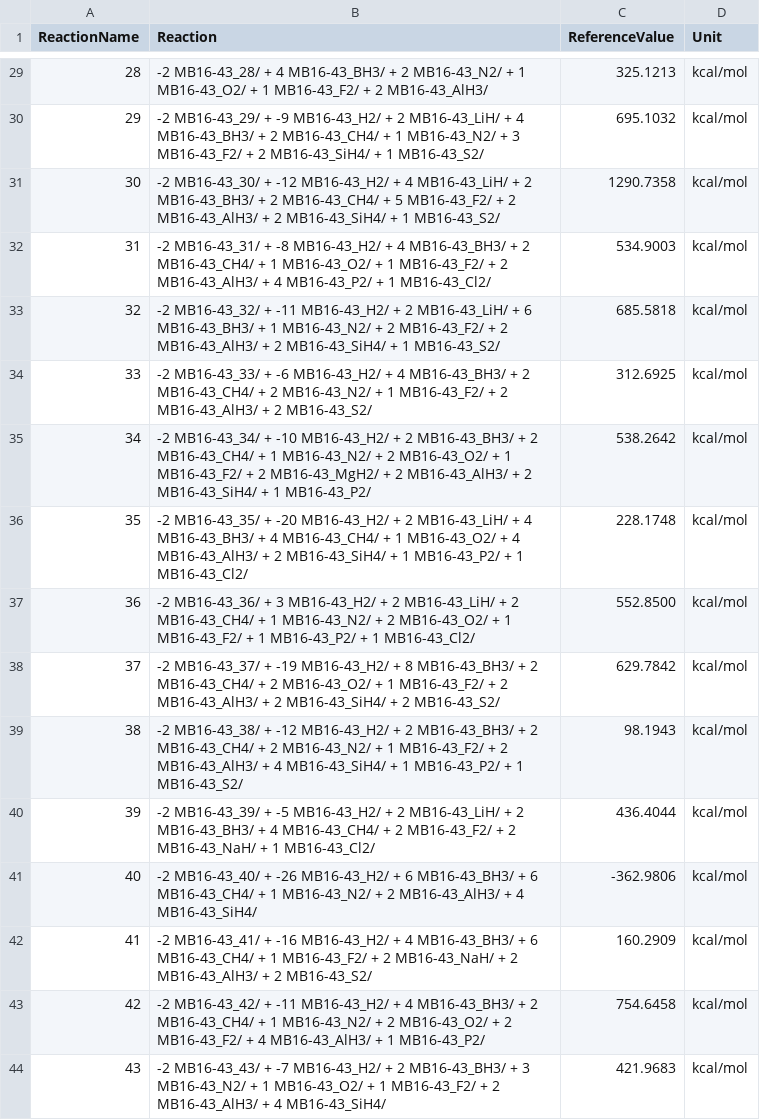
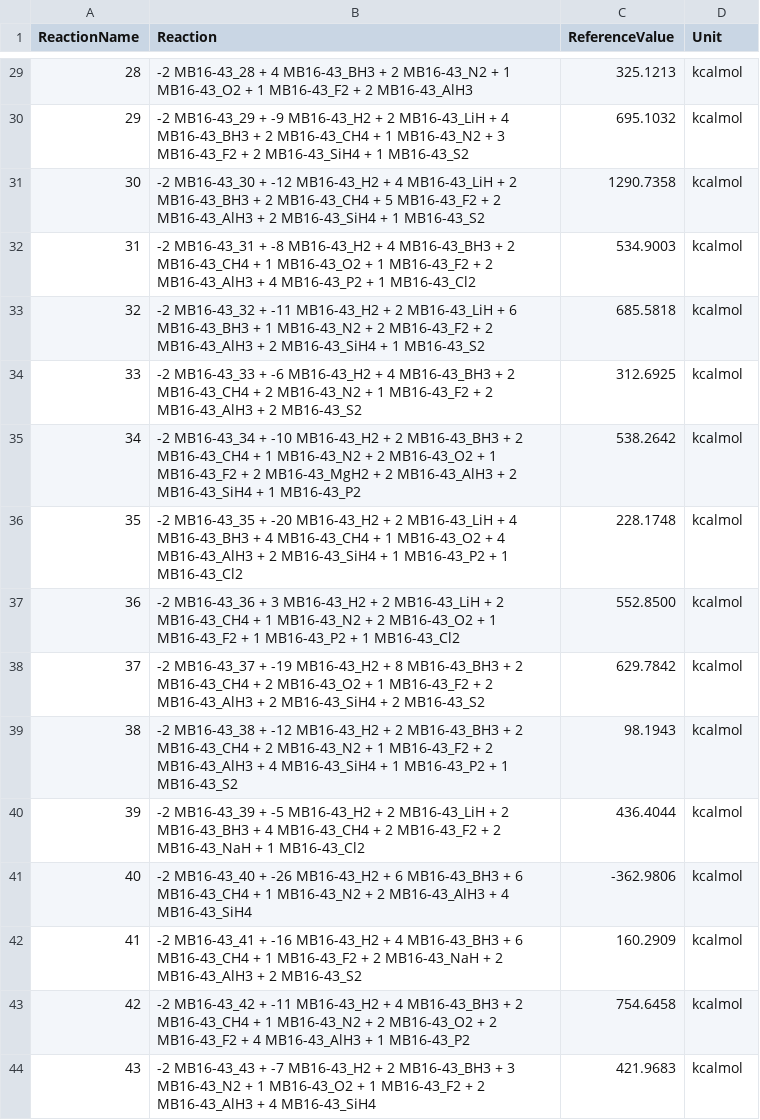
Before and after one commit to foxtran/gmtkn55-rs, a CSV file: data/databases/MB16-43.csv, drawn as a sheet; only a part is shown, gaps mark what is left out; the diff covers the shown part only.

```diff
--- a/data/databases/MB16-43.csv
+++ b/data/databases/MB16-43.csv
@@ -29,16 +29,16 @@ ReactionName;Reaction;ReferenceValue;Unit
-28;-2 MB16-43_28/ + 4 MB16-43_BH3/ + 2 MB16-43_N2/ + 1 MB16-43_O2/ + 1 MB16-43_F2/ + 2 MB16-43_AlH3/;325.1213;kcal/mol
-29;-2 MB16-43_29/ + -9 MB16-43_H2/ + 2 MB16-43_LiH/ + 4 MB16-43_BH3/ + 2 MB16-43_CH4/ + 1 MB16-43_N2/ + 3 MB16-43_F2/ + 2 MB16-43_SiH4/ + 1 MB16-43_S2/;695.1032;kcal/mol
-30;-2 MB16-43_30/ + -12 MB16-43_H2/ + 4 MB16-43_LiH/ + 2 MB16-43_BH3/ + 2 MB16-43_CH4/ + 5 MB16-43_F2/ + 2 MB16-43_AlH3/ + 2 MB16-43_SiH4/ + 1 MB16-43_S2/;1290.7358;kcal/mol
-31;-2 MB16-43_31/ + -8 MB16-43_H2/ + 4 MB16-43_BH3/ + 2 MB16-43_CH4/ + 1 MB16-43_O2/ + 1 MB16-43_F2/ + 2 MB16-43_AlH3/ + 4 MB16-43_P2/ + 1 MB16-43_Cl2/;534.9003;kcal/mol
-32;-2 MB16-43_32/ + -11 MB16-43_H2/ + 2 MB16-43_LiH/ + 6 MB16-43_BH3/ + 1 MB16-43_N2/ + 2 MB16-43_F2/ + 2 MB16-43_AlH3/ + 2 MB16-43_SiH4/ + 1 MB16-43_S2/;685.5818;kcal/mol
-33;-2 MB16-43_33/ + -6 MB16-43_H2/ + 4 MB16-43_BH3/ + 2 MB16-43_CH4/ + 2 MB16-43_N2/ + 1 MB16-43_F2/ + 2 MB16-43_AlH3/ + 2 MB16-43_S2/;312.6925;kcal/mol
-34;-2 MB16-43_34/ + -10 MB16-43_H2/ + 2 MB16-43_BH3/ + 2 MB16-43_CH4/ + 1 MB16-43_N2/ + 2 MB16-43_O2/ + 1 MB16-43_F2/ + 2 MB16-43_MgH2/ + 2 MB16-43_AlH3/ + 2 MB16-43_SiH4/ + 1 MB16-43_P2/;538.2642;kcal/mol
-35;-2 MB16-43_35/ + -20 MB16-43_H2/ + 2 MB16-43_LiH/ + 4 MB16-43_BH3/ + 4 MB16-43_CH4/ + 1 MB16-43_O2/ + 4 MB16-43_AlH3/ + 2 MB16-43_SiH4/ + 1 MB16-43_P2/ + 1 MB16-43_Cl2/;228.1748;kcal/mol
-36;-2 MB16-43_36/ + 3 MB16-43_H2/ + 2 MB16-43_LiH/ + 2 MB16-43_CH4/ + 1 MB16-43_N2/ + 2 MB16-43_O2/ + 1 MB16-43_F2/ + 1 MB16-43_P2/ + 1 MB16-43_Cl2/;552.8500;kcal/mol
-37;-2 MB16-43_37/ + -19 MB16-43_H2/ + 8 MB16-43_BH3/ + 2 MB16-43_CH4/ + 2 MB16-43_O2/ + 1 MB16-43_F2/ + 2 MB16-43_AlH3/ + 2 MB16-43_SiH4/ + 2 MB16-43_S2/;629.7842;kcal/mol
-38;-2 MB16-43_38/ + -12 MB16-43_H2/ + 2 MB16-43_BH3/ + 2 MB16-43_CH4/ + 2 MB16-43_N2/ + 1 MB16-43_F2/ + 2 MB16-43_AlH3/ + 4 MB16-43_SiH4/ + 1 MB16-43_P2/ + 1 MB16-43_S2/;98.1943;kcal/mol
-39;-2 MB16-43_39/ + -5 MB16-43_H2/ + 2 MB16-43_LiH/ + 2 MB16-43_BH3/ + 4 MB16-43_CH4/ + 2 MB16-43_F2/ + 2 MB16-43_NaH/ + 1 MB16-43_Cl2/;436.4044;kcal/mol
-40;-2 MB16-43_40/ + -26 MB16-43_H2/ + 6 MB16-43_BH3/ + 6 MB16-43_CH4/ + 1 MB16-43_N2/ + 2 MB16-43_AlH3/ + 4 MB16-43_SiH4/;-362.9806;kcal/mol
-41;-2 MB16-43_41/ + -16 MB16-43_H2/ + 4 MB16-43_BH3/ + 6 MB16-43_CH4/ + 1 MB16-43_F2/ + 2 MB16-43_NaH/ + 2 MB16-43_AlH3/ + 2 MB16-43_S2/;160.2909;kcal/mol
-42;-2 MB16-43_42/ + -11 MB16-43_H2/ + 4 MB16-43_BH3/ + 2 MB16-43_CH4/ + 1 MB16-43_N2/ + 2 MB16-43_O2/ + 2 MB16-43_F2/ + 4 MB16-43_AlH3/ + 1 MB16-43_P2/;754.6458;kcal/mol
-43;-2 MB16-43_43/ + -7 MB16-43_H2/ + 2 MB16-43_BH3/ + 3 MB16-43_N2/ + 1 MB16-43_O2/ + 1 MB16-43_F2/ + 2 MB16-43_AlH3/ + 4 MB16-43_SiH4/;421.9683;kcal/mol
+28;-2 MB16-43_28 + 4 MB16-43_BH3 + 2 MB16-43_N2 + 1 MB16-43_O2 + 1 MB16-43_F2 + 2 MB16-43_AlH3;325.1213;kcalmol
+29;-2 MB16-43_29 + -9 MB16-43_H2 + 2 MB16-43_LiH + 4 MB16-43_BH3 + 2 MB16-43_CH4 + 1 MB16-43_N2 + 3 MB16-43_F2 + 2 MB16-43_SiH4 + 1 MB16-43_S2;695.1032;kcalmol
+30;-2 MB16-43_30 + -12 MB16-43_H2 + 4 MB16-43_LiH + 2 MB16-43_BH3 + 2 MB16-43_CH4 + 5 MB16-43_F2 + 2 MB16-43_AlH3 + 2 MB16-43_SiH4 + 1 MB16-43_S2;1290.7358;kcalmol
+31;-2 MB16-43_31 + -8 MB16-43_H2 + 4 MB16-43_BH3 + 2 MB16-43_CH4 + 1 MB16-43_O2 + 1 MB16-43_F2 + 2 MB16-43_AlH3 + 4 MB16-43_P2 + 1 MB16-43_Cl2;534.9003;kcalmol
+32;-2 MB16-43_32 + -11 MB16-43_H2 + 2 MB16-43_LiH + 6 MB16-43_BH3 + 1 MB16-43_N2 + 2 MB16-43_F2 + 2 MB16-43_AlH3 + 2 MB16-43_SiH4 + 1 MB16-43_S2;685.5818;kcalmol
+33;-2 MB16-43_33 + -6 MB16-43_H2 + 4 MB16-43_BH3 + 2 MB16-43_CH4 + 2 MB16-43_N2 + 1 MB16-43_F2 + 2 MB16-43_AlH3 + 2 MB16-43_S2;312.6925;kcalmol
+34;-2 MB16-43_34 + -10 MB16-43_H2 + 2 MB16-43_BH3 + 2 MB16-43_CH4 + 1 MB16-43_N2 + 2 MB16-43_O2 + 1 MB16-43_F2 + 2 MB16-43_MgH2 + 2 MB16-43_AlH3 + 2 MB16-43_SiH4 + 1 MB16-43_P2;538.2642;kcalmol
+35;-2 MB16-43_35 + -20 MB16-43_H2 + 2 MB16-43_LiH + 4 MB16-43_BH3 + 4 MB16-43_CH4 + 1 MB16-43_O2 + 4 MB16-43_AlH3 + 2 MB16-43_SiH4 + 1 MB16-43_P2 + 1 MB16-43_Cl2;228.1748;kcalmol
+36;-2 MB16-43_36 + 3 MB16-43_H2 + 2 MB16-43_LiH + 2 MB16-43_CH4 + 1 MB16-43_N2 + 2 MB16-43_O2 + 1 MB16-43_F2 + 1 MB16-43_P2 + 1 MB16-43_Cl2;552.8500;kcalmol
+37;-2 MB16-43_37 + -19 MB16-43_H2 + 8 MB16-43_BH3 + 2 MB16-43_CH4 + 2 MB16-43_O2 + 1 MB16-43_F2 + 2 MB16-43_AlH3 + 2 MB16-43_SiH4 + 2 MB16-43_S2;629.7842;kcalmol
+38;-2 MB16-43_38 + -12 MB16-43_H2 + 2 MB16-43_BH3 + 2 MB16-43_CH4 + 2 MB16-43_N2 + 1 MB16-43_F2 + 2 MB16-43_AlH3 + 4 MB16-43_SiH4 + 1 MB16-43_P2 + 1 MB16-43_S2;98.1943;kcalmol
+39;-2 MB16-43_39 + -5 MB16-43_H2 + 2 MB16-43_LiH + 2 MB16-43_BH3 + 4 MB16-43_CH4 + 2 MB16-43_F2 + 2 MB16-43_NaH + 1 MB16-43_Cl2;436.4044;kcalmol
+40;-2 MB16-43_40 + -26 MB16-43_H2 + 6 MB16-43_BH3 + 6 MB16-43_CH4 + 1 MB16-43_N2 + 2 MB16-43_AlH3 + 4 MB16-43_SiH4;-362.9806;kcalmol
+41;-2 MB16-43_41 + -16 MB16-43_H2 + 4 MB16-43_BH3 + 6 MB16-43_CH4 + 1 MB16-43_F2 + 2 MB16-43_NaH + 2 MB16-43_AlH3 + 2 MB16-43_S2;160.2909;kcalmol
+42;-2 MB16-43_42 + -11 MB16-43_H2 + 4 MB16-43_BH3 + 2 MB16-43_CH4 + 1 MB16-43_N2 + 2 MB16-43_O2 + 2 MB16-43_F2 + 4 MB16-43_AlH3 + 1 MB16-43_P2;754.6458;kcalmol
+43;-2 MB16-43_43 + -7 MB16-43_H2 + 2 MB16-43_BH3 + 3 MB16-43_N2 + 1 MB16-43_O2 + 1 MB16-43_F2 + 2 MB16-43_AlH3 + 4 MB16-43_SiH4;421.9683;kcalmol
```
Also changed, not shown: 54 edited cells elsewhere in this file.
